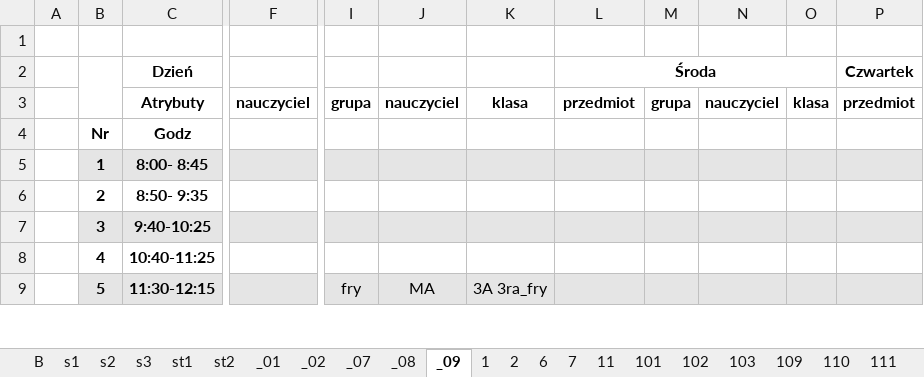
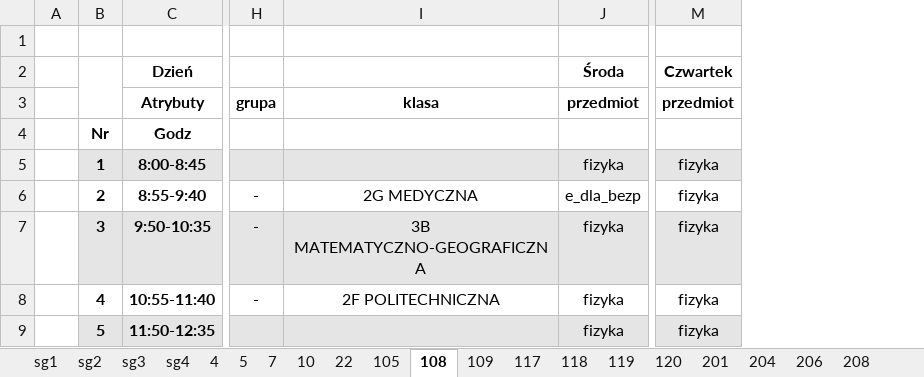
Before and after one commit to aleksajaw/lesson_plan_data_analysis, an Excel workbook: documents/schedule_classrooms.xlsx, sheet 108, drawn as a sheet; only a part is shown, gaps mark what is left out; values as stored, in another font and other column widths than the file's, no borders; removed rows and columns are numbered as before the commit, all else as after; the diff covers the shown part only; the diff names each change by its address in the sheet, - before the commit and + after, or states it on an @@ line.

```diff
--- a/documents/schedule_classrooms.xlsx (sheet 108)
+++ b/documents/schedule_classrooms.xlsx (sheet 108)
-sheet tab: B
+sheet tab: sg1
-sheet tab: s1
+sheet tab: sg2
-sheet tab: s2
+sheet tab: sg3
-sheet tab: s3
+sheet tab: sg4
-sheet tab: st1
+sheet tab: 4
-sheet tab: st2
+sheet tab: 5
-sheet tab: _02
+sheet tab: 10
-sheet tab: _07
+sheet tab: 22
-sheet tab: _08
+sheet tab: 105
-sheet tab: _09
+sheet tab: 108
-sheet tab: 2
+sheet tab: 117
-sheet tab: 6
+sheet tab: 118
-sheet tab: 11
+sheet tab: 120
-sheet tab: 102
+sheet tab: 204
-sheet tab: 103
+sheet tab: 206
-sheet tab: _01
-sheet tab: 1
-sheet tab: 101
-sheet tab: 110
+sheet tab: 119
@@ sheet tab order changed: sg1 | sg2 | sg3 | sg4 | 4 | 5 | 7 | 10 | 22 | 105 | 108 | 109 | 117 | 118 | 119 | 120 | 201 | 204 | 206 | 208 @@
-column F, row 3: nauczyciel
-column I, rows 3-9: grupa |  |  |  |  |  | fry
-column J, rows 3-9: nauczyciel |  |  |  |  |  | MA
-column K, rows 3-9: klasa |  |  |  |  |  | 3A 3ra_fry
+column H, rows 3-8: grupa |  |  | - | - | -
+column I, rows 3-8: klasa |  |  | 2G MEDYCZNA | 3B MATEMATYCZNO-GEOGRAFICZNA | 2F POLITECHNICZNA
-column M, row 3: grupa
-column N, row 3: nauczyciel
-column O, row 3: klasa
-C5: 8:00- 8:45
+C5: 8:00-8:45
-J5: (empty)
+J5: fizyka
-M5:M9: (empty)
+M5:M9: fizyka
-C6: 8:50- 9:35
+C6: 8:55-9:40
-J6: (empty)
+J6: e_dla_bezp
-C7: 9:40-10:25
+C7: 9:50-10:35
-J7:J9: (empty)
+J7:J9: fizyka
-C8: 10:40-11:25
+C8: 10:55-11:40
-C9: 11:30-12:15
+C9: 11:50-12:35
```
Also changed, not shown: 6 added columns, 6 removed columns and 33 edited cells elsewhere in this sheet, sheet 220, sheet 217, sheet 206, sheet 105, sheet sg2, sheet sg3, 20 more sheets, other sheet tabs, documents/grouped/schedule_classrooms-grouped.xlsx, documents/schedule_classes.xlsx, 31 other files.
